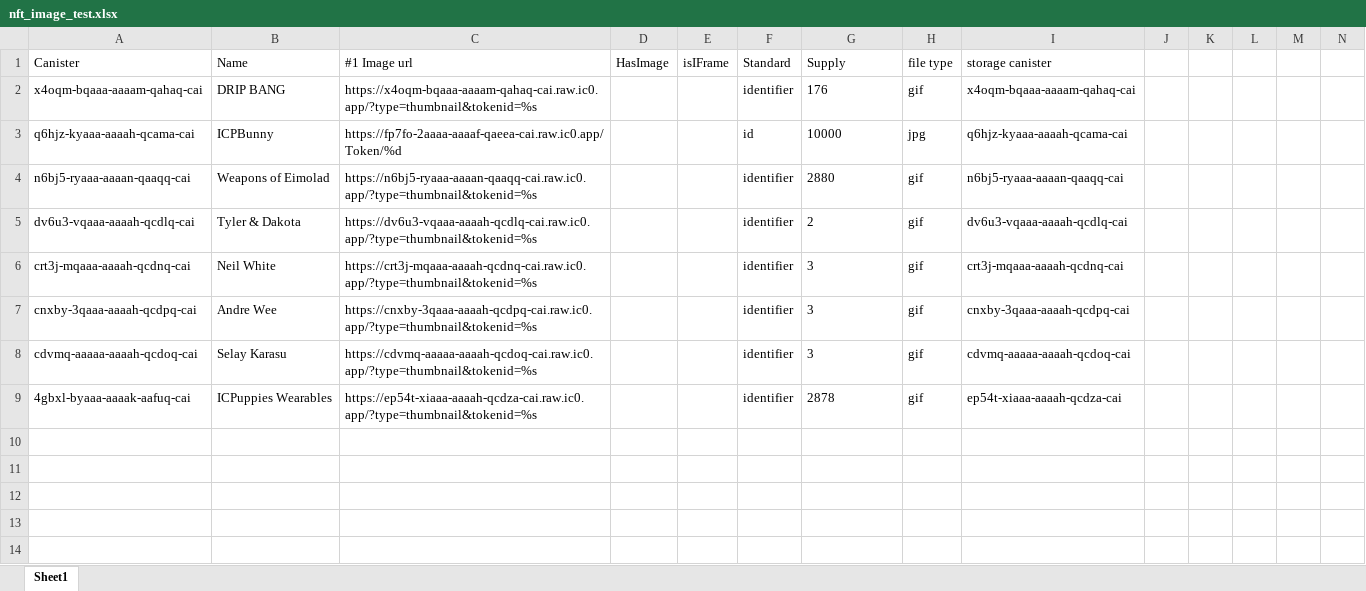
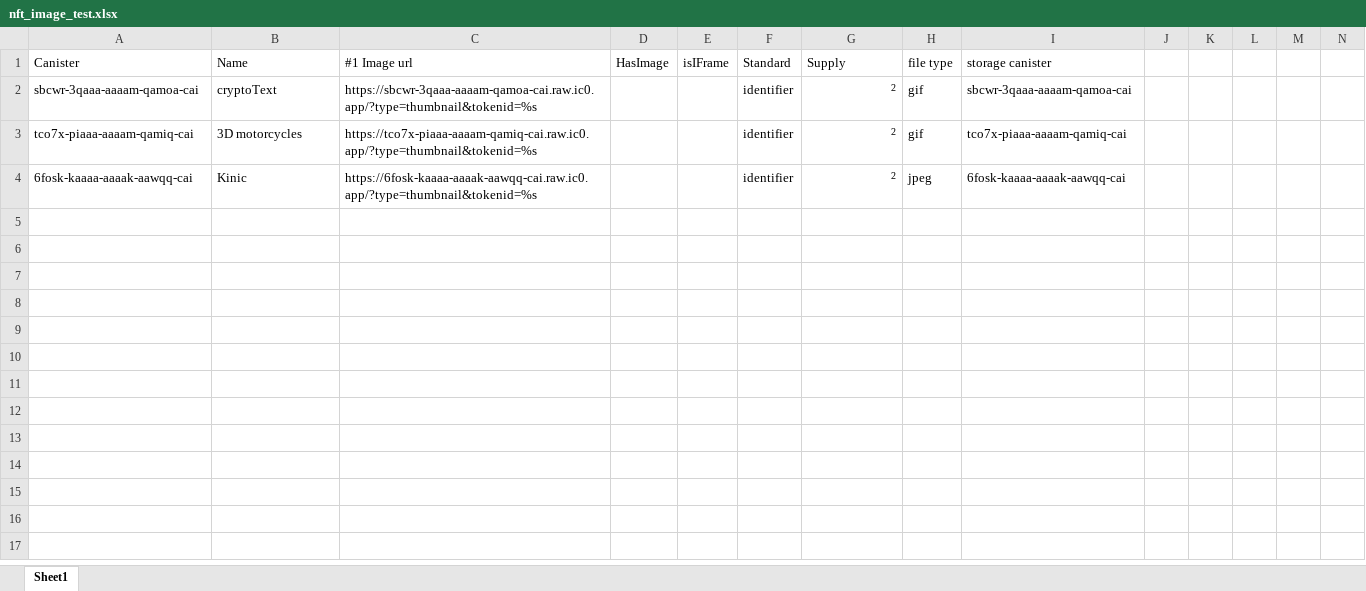
Before and after one commit to stopWarByWar/uploadImage, an Excel workbook: process/test_file/nft_image_test.xlsx, sheet Sheet1, drawn as a sheet; only a part is shown; the shorter side is filled out with more unchanged rows; values as stored, in another font and other column widths than the file's, no borders; removed rows and columns are numbered as before the commit, all else as after; the diff names each change by its address in the sheet, - before the commit and + after, or states it on an @@ line.

```diff
--- a/process/test_file/nft_image_test.xlsx (sheet Sheet1)
+++ b/process/test_file/nft_image_test.xlsx (sheet Sheet1)
-row 2: x4oqm-bqaaa-aaaam-qahaq-cai | DRIP BANG | https://x4oqm-bqaaa-aaaam-qahaq-cai.raw.ic0.app/?type=thumbnail&tokenid=%s |  |  | identifier | 176 | gif | x4oqm-bqaaa-aaaam-qahaq-cai
-row 3: q6hjz-kyaaa-aaaah-qcama-cai | ICPBunny | https://fp7fo-2aaaa-aaaaf-qaeea-cai.raw.ic0.app/Token/%d |  |  | id | 10000 | jpg | q6hjz-kyaaa-aaaah-qcama-cai
-row 4: n6bj5-ryaaa-aaaan-qaaqq-cai | Weapons of Eimolad | https://n6bj5-ryaaa-aaaan-qaaqq-cai.raw.ic0.app/?type=thumbnail&tokenid=%s |  |  | identifier | 2880 | gif | n6bj5-ryaaa-aaaan-qaaqq-cai
-A2 (Canister): dv6u3-vqaaa-aaaah-qcdlq-cai
+A2 (Canister): sbcwr-3qaaa-aaaam-qamoa-cai
-B2 (Name): Tyler & Dakota
+B2 (Name): cryptoText
-C2 (#1 Image url): https://dv6u3-vqaaa-aaaah-qcdlq-cai.raw.ic0.app/?type=thumbnail&tokenid=%s
+C2 (#1 Image url): https://sbcwr-3qaaa-aaaam-qamoa-cai.raw.ic0.app/?type=thumbnail&tokenid=%s
@@ G2 text size: smaller, alignment: left → right @@
-I2 (storage canister): dv6u3-vqaaa-aaaah-qcdlq-cai
+I2 (storage canister): sbcwr-3qaaa-aaaam-qamoa-cai
-row 6: crt3j-mqaaa-aaaah-qcdnq-cai | Neil White | https://crt3j-mqaaa-aaaah-qcdnq-cai.raw.ic0.app/?type=thumbnail&tokenid=%s |  |  | identifier | 3 | gif | crt3j-mqaaa-aaaah-qcdnq-cai
-row 7: cnxby-3qaaa-aaaah-qcdpq-cai | Andre Wee | https://cnxby-3qaaa-aaaah-qcdpq-cai.raw.ic0.app/?type=thumbnail&tokenid=%s |  |  | identifier | 3 | gif | cnxby-3qaaa-aaaah-qcdpq-cai
-row 8: cdvmq-aaaaa-aaaah-qcdoq-cai | Selay Karasu | https://cdvmq-aaaaa-aaaah-qcdoq-cai.raw.ic0.app/?type=thumbnail&tokenid=%s |  |  | identifier | 3 | gif | cdvmq-aaaaa-aaaah-qcdoq-cai
-row 9: 4gbxl-byaaa-aaaak-aafuq-cai | ICPuppies Wearables | https://ep54t-xiaaa-aaaah-qcdza-cai.raw.ic0.app/?type=thumbnail&tokenid=%s |  |  | identifier | 2878 | gif | ep54t-xiaaa-aaaah-qcdza-cai
-row 3: (empty)
+row 3: tco7x-piaaa-aaaam-qamiq-cai | 3D motorcycles | https://tco7x-piaaa-aaaam-qamiq-cai.raw.ic0.app/?type=thumbnail&tokenid=%s |  |  | identifier | 2 | gif | tco7x-piaaa-aaaam-qamiq-cai
-row 4: (empty)
+row 4: 6fosk-kaaaa-aaaak-aawqq-cai | Kinic | https://6fosk-kaaaa-aaaak-aawqq-cai.raw.ic0.app/?type=thumbnail&tokenid=%s |  |  | identifier | 2 | jpeg | 6fosk-kaaaa-aaaak-aawqq-cai
```
Also changed, not shown: files/nft_image.xlsx, files/nft_image_archive.xlsx, 16 other files.
